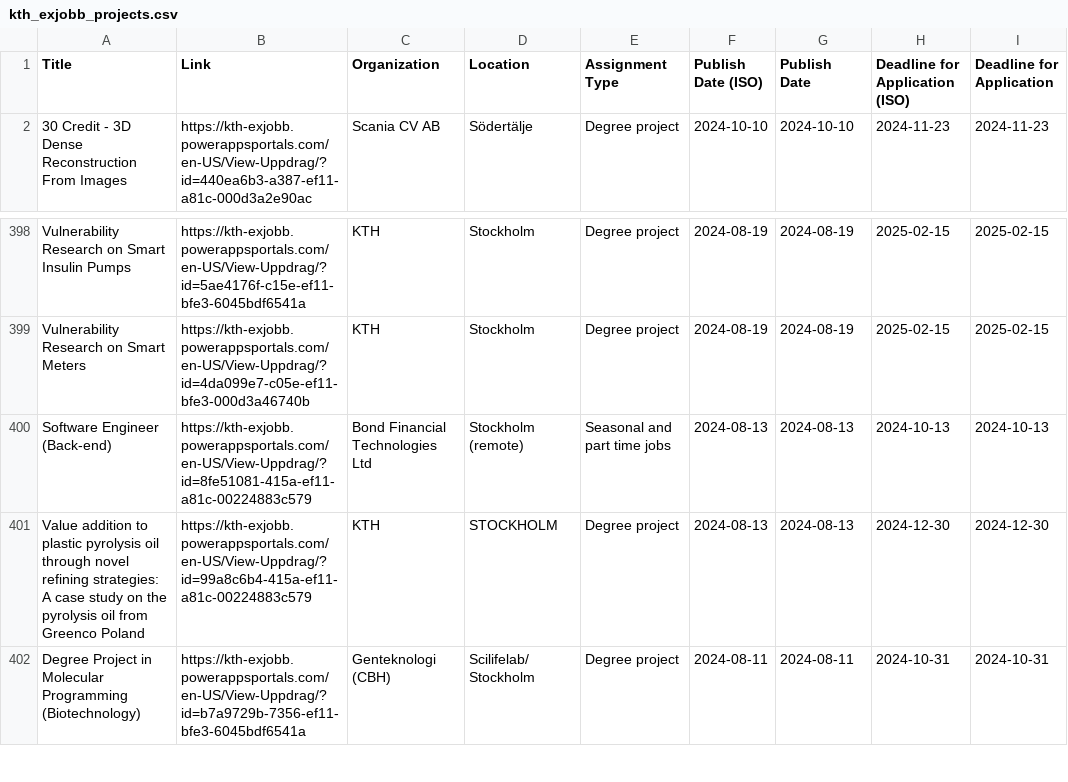
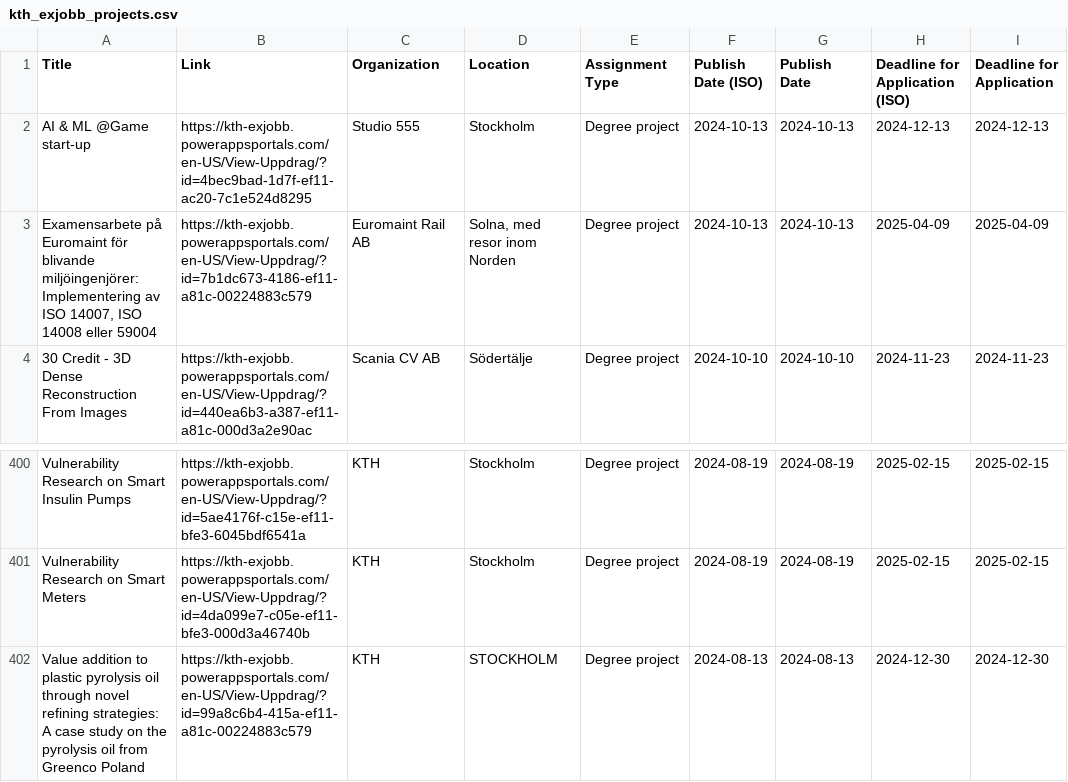
Before and after one commit to Qervas/exjobb, a CSV file: data/kth_exjobb_projects.csv, drawn as a sheet; only a part is shown, gaps mark what is left out; the shorter side is filled out with more unchanged rows; removed rows and columns are numbered as before the commit, all else as after; the diff names each change by its address in the sheet, - before the commit and + after, or states it on an @@ line.

```diff
--- a/data/kth_exjobb_projects.csv
+++ b/data/kth_exjobb_projects.csv
+row 2: AI & ML @Game start-up | https://kth-exjobb.powerappsportals.com/en-US/View-Uppdrag/?id=4bec9bad-1d7f-ef11-ac20-7c1e524d8295 | Studio 555 | Stockholm | Degree project | 2024-10-13 | 2024-10-13 | 2024-12-13 | 2024-12-13
+row 3: Examensarbete på Euromaint för blivande miljöingenjörer: Implementering av ISO 14007, ISO 14008 eller 59004 | https://kth-exjobb.powerappsportals.com/en-US/View-Uppdrag/?id=7b1dc673-4186-ef11-a81c-00224883c579 | Euromaint Rail AB | Solna, med resor inom Norden | Degree project | 2024-10-13 | 2024-10-13 | 2025-04-09 | 2025-04-09
-row 400: Software Engineer (Back-end) | https://kth-exjobb.powerappsportals.com/en-US/View-Uppdrag/?id=8fe51081-415a-ef11-a81c-00224883c579 | Bond Financial Technologies Ltd | Stockholm (remote) | Seasonal and part time jobs | 2024-08-13 | 2024-08-13 | 2024-10-13 | 2024-10-13
```
Also changed, not shown: data/cth_exjobb_projects.csv.
